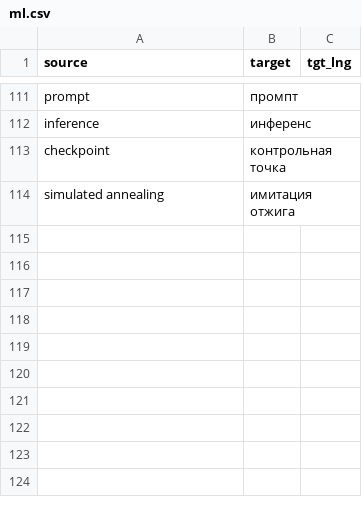
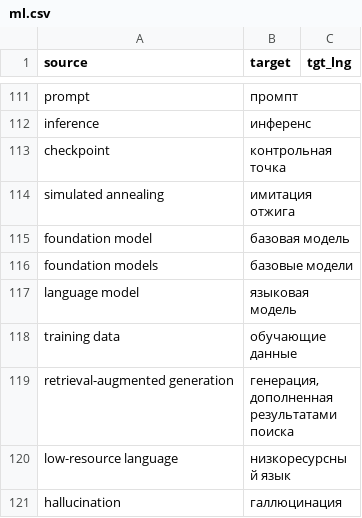
Before and after one commit to DarkDragon3333/book_translate, a CSV file: config/glossary/ml.csv, drawn as a sheet; only a part is shown, gaps mark what is left out; the diff names each change by its address in the sheet, - before the commit and + after, or states it on an @@ line.

Commit message:
Новая модель по умолчанию - rosetta; добавлен GUI; исправлены ошибки извлечения текста и распознавания разметки; pdf по умолчанию конвертируется в epub; тестовые книги

```diff
--- a/config/glossary/ml.csv
+++ b/config/glossary/ml.csv
+row 115: foundation model | базовая модель
+row 116: foundation models | базовые модели
+row 117: language model | языковая модель
+row 118: training data | обучающие данные
+row 119: retrieval-augmented generation | генерация, дополненная результатами поиска
+row 120: low-resource language | низкоресурсный язык
+row 121: hallucination | галлюцинация
```
Also changed, not shown: config/glossary/keep.csv, config/glossary/programming.csv, 29 other files.
